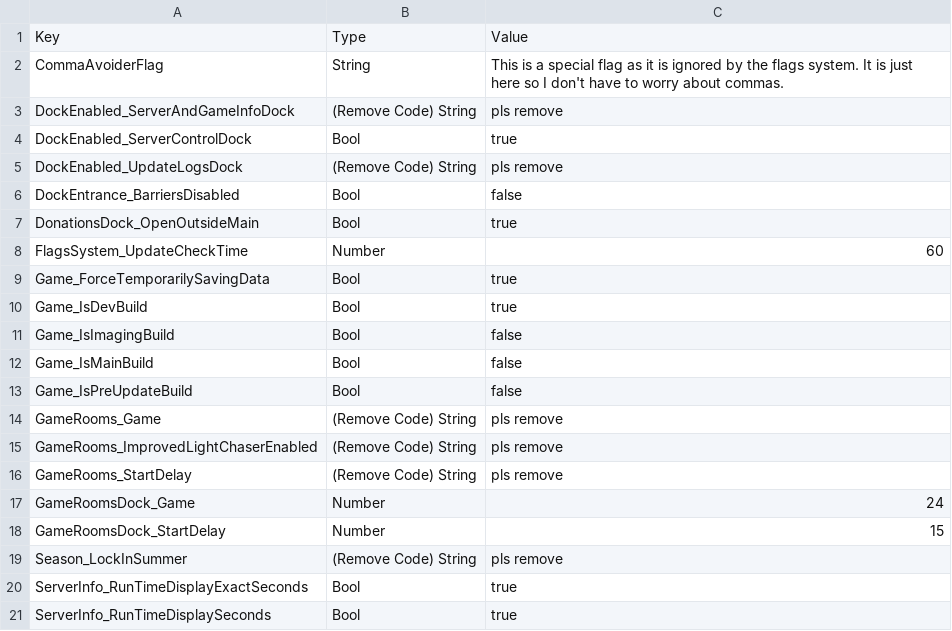
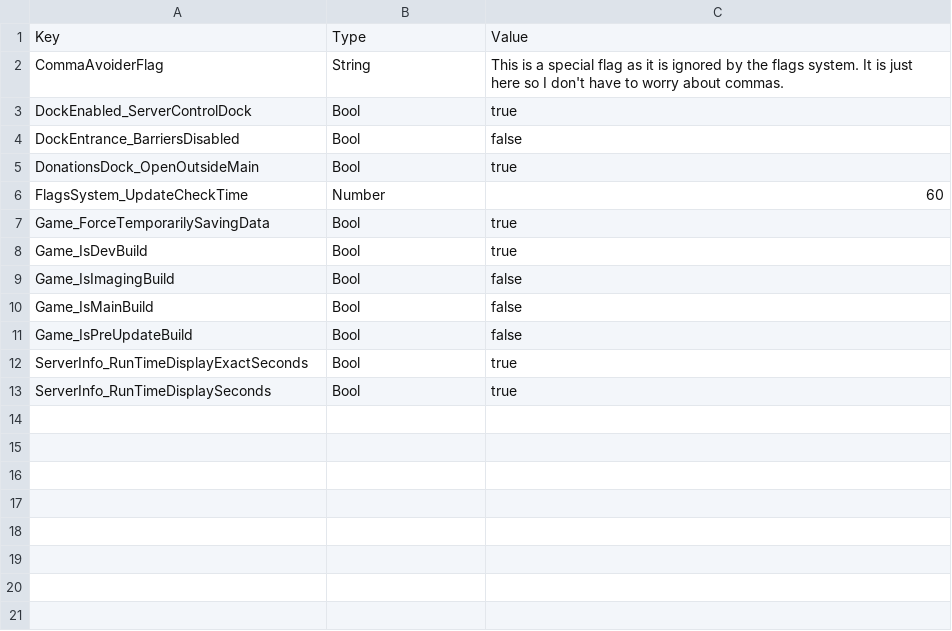
Before and after one commit to BOBDevStudio/RBAP-Flags, a CSV file: Dev-Build-Overwrite.json.csv, drawn as a sheet.

```diff
--- a/Dev-Build-Overwrite.json.csv
+++ b/Dev-Build-Overwrite.json.csv
@@ -2,5 +2,3 @@ Key,Type,Value
 CommaAvoiderFlag,String,This is a special flag as it is ignored by the flags system. It is just here so I don't have to worry about commas.
-DockEnabled_ServerAndGameInfoDock,(Remove Code) String,pls remove
 DockEnabled_ServerControlDock,Bool,true
-DockEnabled_UpdateLogsDock,(Remove Code) String,pls remove
 DockEntrance_BarriersDisabled,Bool,false
@@ -13,8 +11,2 @@ Game_IsMainBuild,Bool,false
 Game_IsPreUpdateBuild,Bool,false
-GameRooms_Game,(Remove Code) String,pls remove
-GameRooms_ImprovedLightChaserEnabled,(Remove Code) String,pls remove
-GameRooms_StartDelay,(Remove Code) String,pls remove
-GameRoomsDock_Game,Number,24
-GameRoomsDock_StartDelay,Number,15
-Season_LockInSummer,(Remove Code) String,pls remove
 ServerInfo_RunTimeDisplayExactSeconds,Bool,true
```
Also changed, not shown: Flags-List.csv, Flags.csv, 6 other files.
